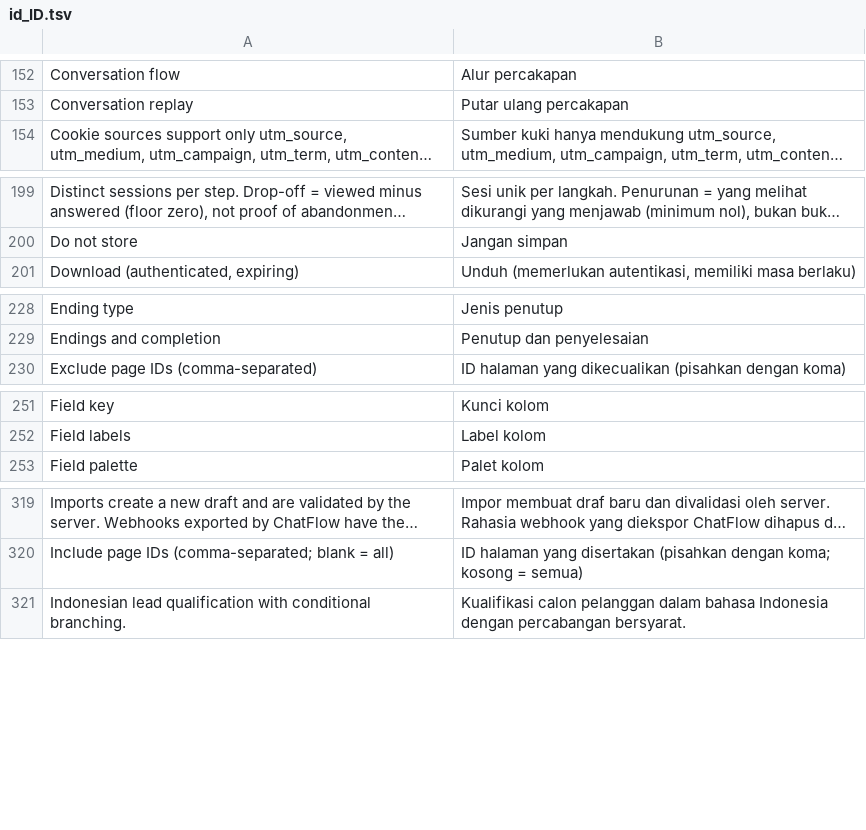
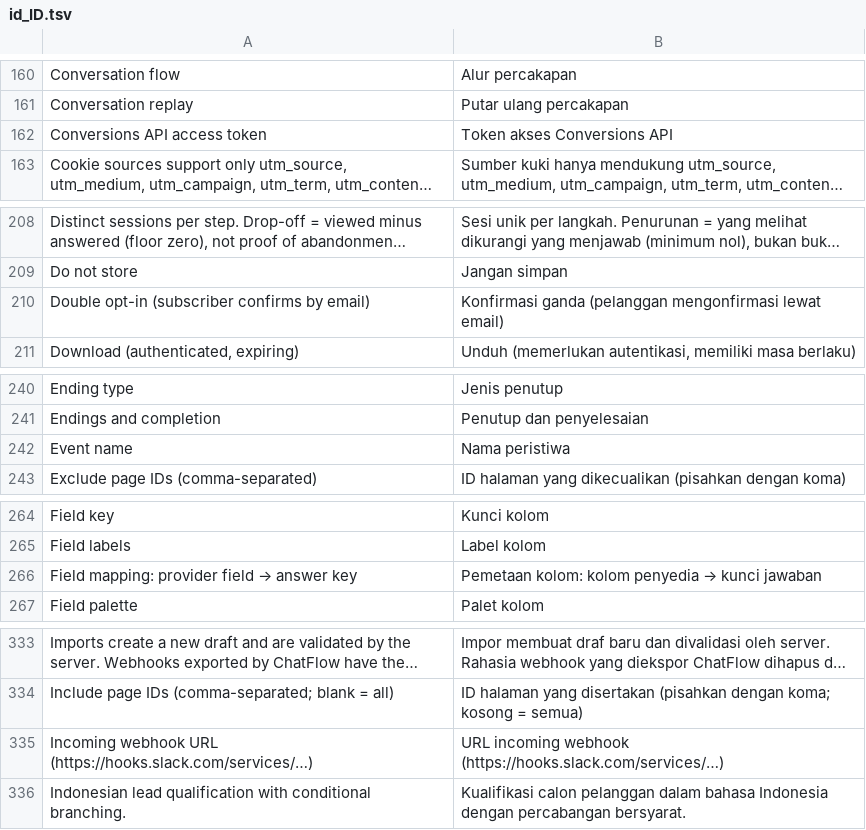
Before and after one commit to littleboy130491/chatflow-forms, a TSV file: src/Admin/languages/id_ID.tsv, drawn as a sheet; only a part is shown, gaps mark what is left out; long unchanged cells end in …; the diff covers the shown part only; the diff names each change by its address in the sheet, - before the commit and + after, or states it on an @@ line.

```diff
--- a/src/Admin/languages/id_ID.tsv
+++ b/src/Admin/languages/id_ID.tsv
+row 162: Conversions API access token | Token akses Conversions API
+row 210: Double opt-in (subscriber confirms by email) | Konfirmasi ganda (pelanggan mengonfirmasi lewat email)
+row 242: Event name | Nama peristiwa
+row 266: Field mapping: provider field → answer key | Pemetaan kolom: kolom penyedia → kunci jawaban
+row 335: Incoming webhook URL (https://hooks.slack.com/services/…) | URL incoming webhook (https://hooks.slack.com/services/…)
```
Also changed, not shown: 23 added rows elsewhere in this file, 33 other files.
